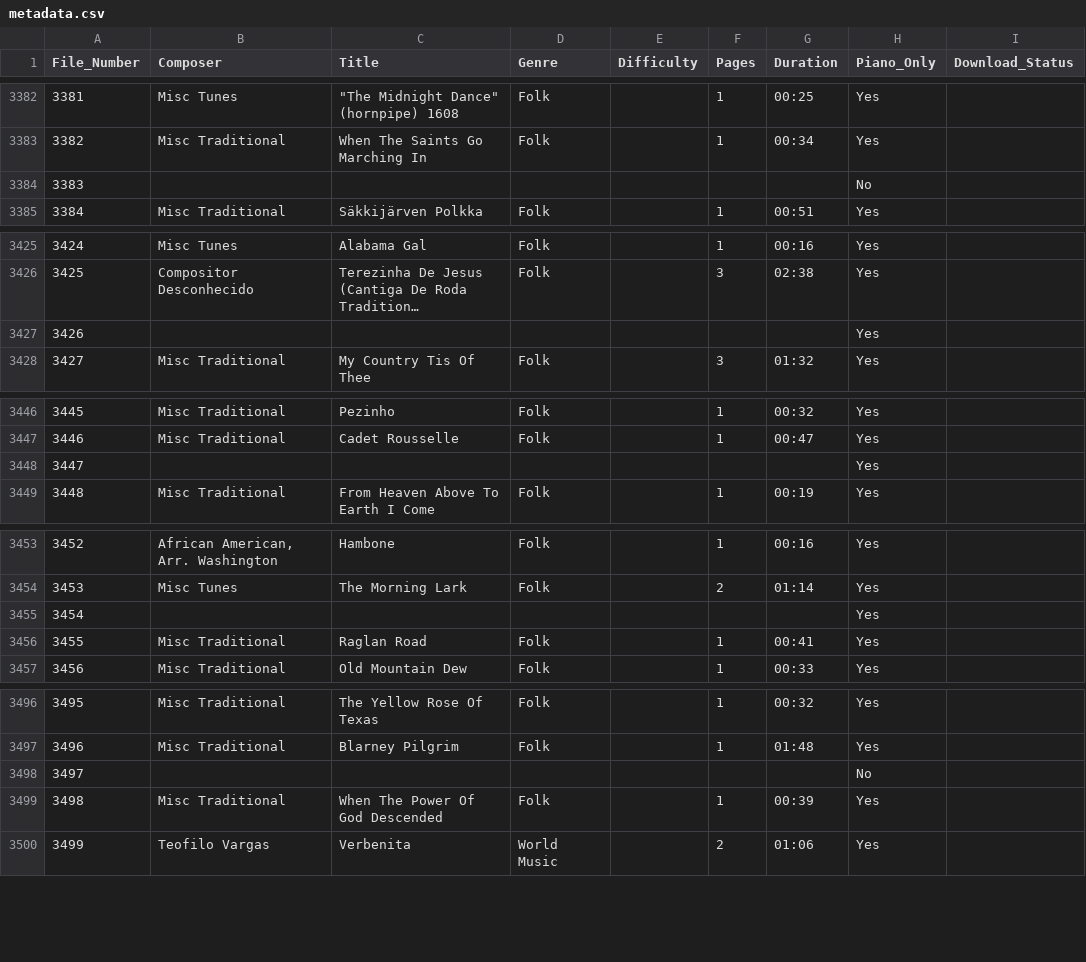
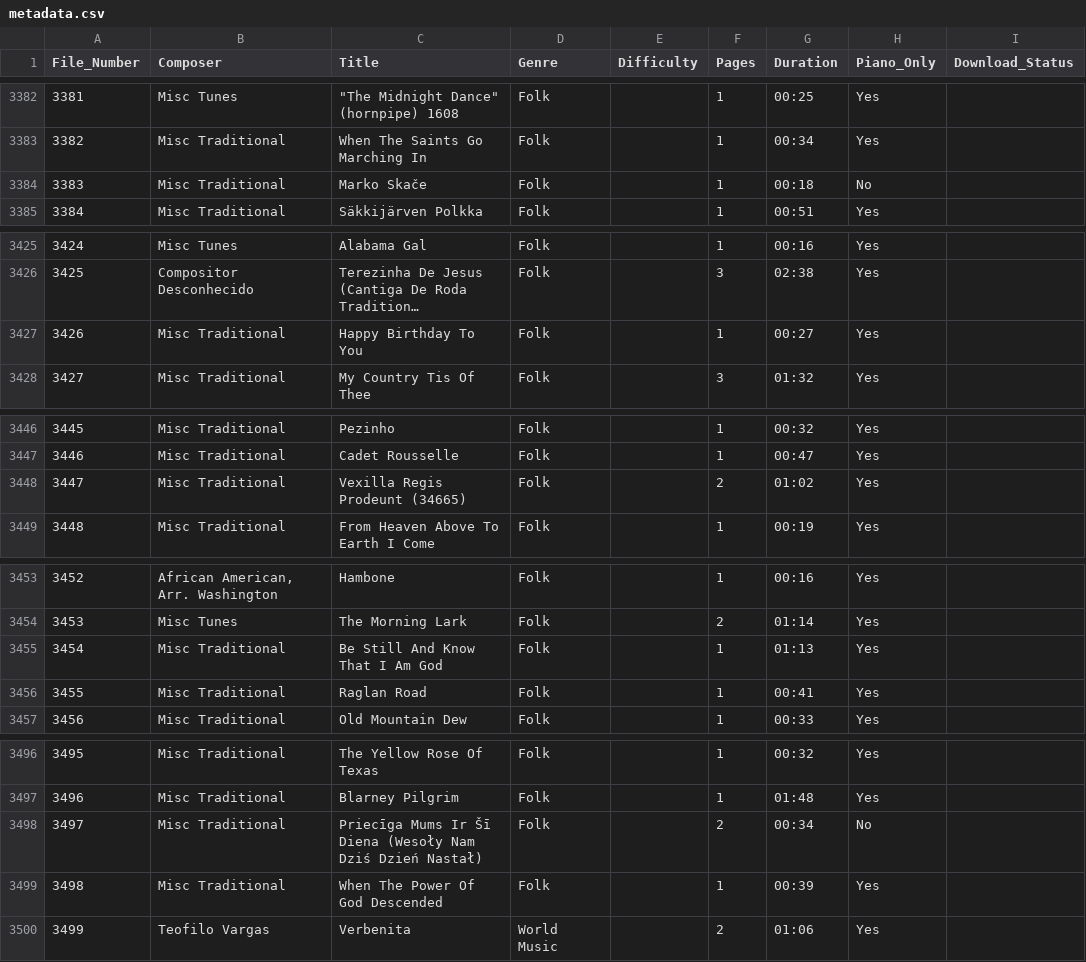
Before and after one commit to nfriche/PuDoMS, a CSV file: data/metadata.csv, drawn as a sheet; only a part is shown, gaps mark what is left out; long unchanged cells end in …; the diff covers the shown part only; the diff names each change by its address in the sheet, - before the commit and + after, or states it on an @@ line.

```diff
--- a/data/metadata.csv
+++ b/data/metadata.csv
-B3384 (Composer): (empty)
+B3384 (Composer): Misc Traditional
-C3384 (Title): (empty)
+C3384 (Title): Marko Skače
-D3384 (Genre): (empty)
+D3384 (Genre): Folk
-F3384 (Pages): (empty)
+F3384 (Pages): 1
-G3384 (Duration): (empty)
+G3384 (Duration): 00:18
-B3427 (Composer): (empty)
+B3427 (Composer): Misc Traditional
-C3427 (Title): (empty)
+C3427 (Title): Happy Birthday To You
-D3427 (Genre): (empty)
+D3427 (Genre): Folk
-F3427 (Pages): (empty)
+F3427 (Pages): 1
-G3427 (Duration): (empty)
+G3427 (Duration): 00:27
-B3448 (Composer): (empty)
+B3448 (Composer): Misc Traditional
-C3448 (Title): (empty)
+C3448 (Title): Vexilla Regis Prodeunt (34665)
-D3448 (Genre): (empty)
+D3448 (Genre): Folk
-F3448 (Pages): (empty)
+F3448 (Pages): 2
-G3448 (Duration): (empty)
+G3448 (Duration): 01:02
-B3455 (Composer): (empty)
+B3455 (Composer): Misc Traditional
-C3455 (Title): (empty)
+C3455 (Title): Be Still And Know That I Am God
-D3455 (Genre): (empty)
+D3455 (Genre): Folk
-F3455 (Pages): (empty)
+F3455 (Pages): 1
-G3455 (Duration): (empty)
+G3455 (Duration): 01:13
-B3498 (Composer): (empty)
+B3498 (Composer): Misc Traditional
-C3498 (Title): (empty)
+C3498 (Title): Priecīga Mums Ir Šī Diena (Wesoły Nam Dziś Dzień Nastał)
-D3498 (Genre): (empty)
+D3498 (Genre): Folk
-F3498 (Pages): (empty)
+F3498 (Pages): 2
-G3498 (Duration): (empty)
+G3498 (Duration): 00:34
```
Also changed, not shown: 45 edited cells elsewhere in this file.
